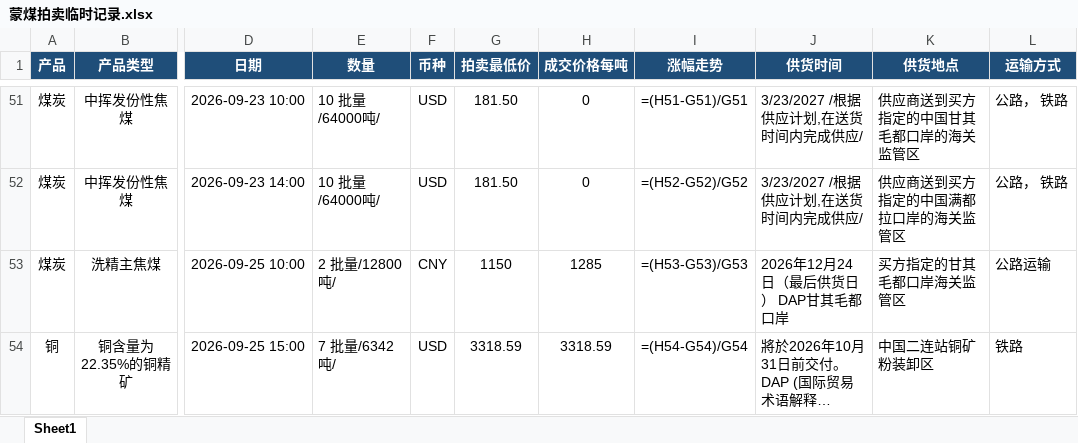
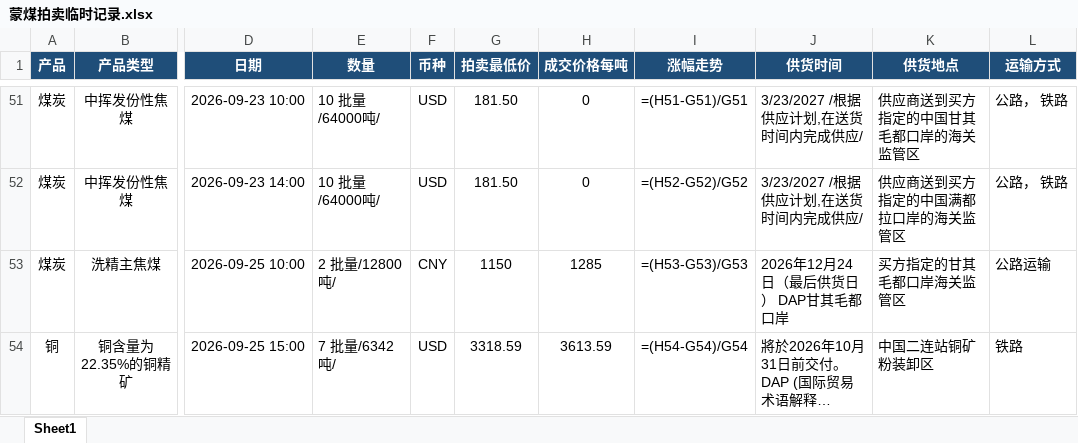
Before and after one commit to qushuxian/mongolian-coal-auction, an Excel workbook: data/蒙煤拍卖临时记录.xlsx, sheet Sheet1, drawn as a sheet; only a part is shown, gaps mark what is left out; long unchanged cells end in …; values as stored, in another font and other column widths than the file's, no borders; formulas without a stored value are shown as written; the diff names each change by its address in the sheet, - before the commit and + after, or states it on an @@ line.

```diff
--- a/data/蒙煤拍卖临时记录.xlsx (sheet Sheet1)
+++ b/data/蒙煤拍卖临时记录.xlsx (sheet Sheet1)
-H54 (成交价格每吨): 3318.59
+H54 (成交价格每吨): 3613.59
```
Also changed, not shown: 3 other files.
